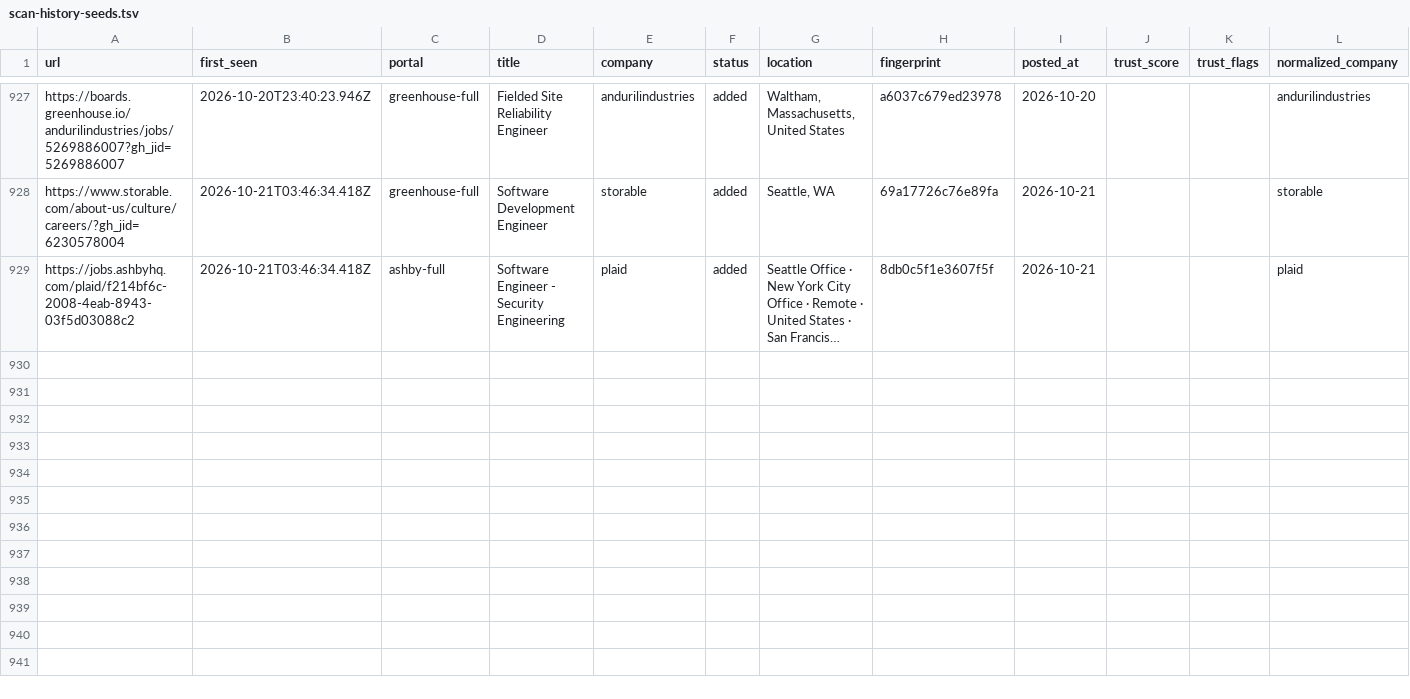
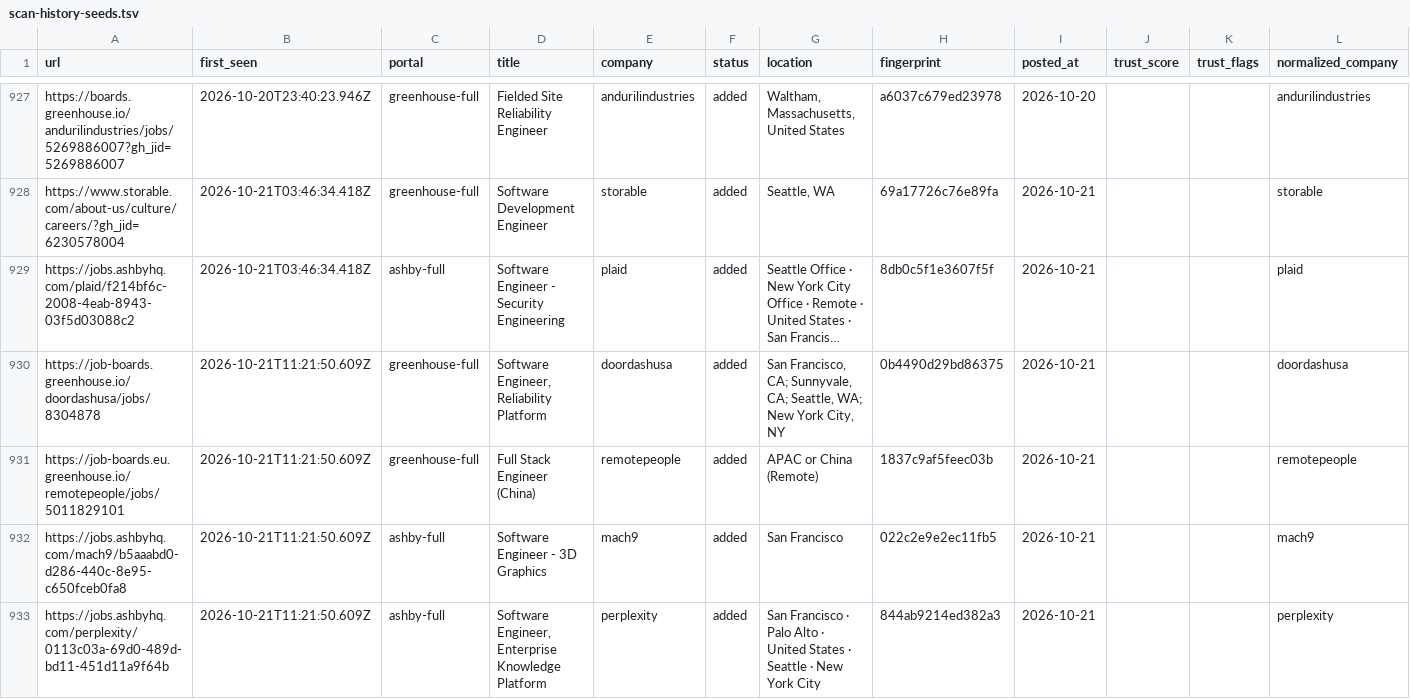
Before and after one commit to manavmalavia18/scoutgrid, a TSV file: data/scan-history-seeds.tsv, drawn as a sheet; only a part is shown, gaps mark what is left out; long unchanged cells end in …; the diff names each change by its address in the sheet, - before the commit and + after, or states it on an @@ line.

```diff
--- a/data/scan-history-seeds.tsv
+++ b/data/scan-history-seeds.tsv
+row 930: https://job-boards.greenhouse.io/doordashusa/jobs/8304878 | 2026-10-21T11:21:50.609Z | greenhouse-full | Software Engineer, Reliability Platform | doordashusa | added | San Francisco, CA; Sunnyvale, CA; Seattle, WA; New York City, NY | 0b4490d29bd86375 | 2026-10-21 |  |  | doordashusa
+row 931: https://job-boards.eu.greenhouse.io/remotepeople/jobs/5011829101 | 2026-10-21T11:21:50.609Z | greenhouse-full | Full Stack Engineer (China) | remotepeople | added | APAC or China (Remote) | 1837c9af5feec03b | 2026-10-21 |  |  | remotepeople
+row 932: https://jobs.ashbyhq.com/mach9/b5aaabd0-d286-440c-8e95-c650fceb0fa8 | 2026-10-21T11:21:50.609Z | ashby-full | Software Engineer - 3D Graphics | mach9 | added | San Francisco | 022c2e9e2ec11fb5 | 2026-10-21 |  |  | mach9
+row 933: https://jobs.ashbyhq.com/perplexity/0113c03a-69d0-489d-bd11-451d11a9f64b | 2026-10-21T11:21:50.609Z | ashby-full | Software Engineer, Enterprise Knowledge Platform | perplexity | added | San Francisco · Palo Alto · United States · Seattle · New York City | 844ab9214ed382a3 | 2026-10-21 |  |  | perplexity
```
Also changed, not shown: 3 other files.
